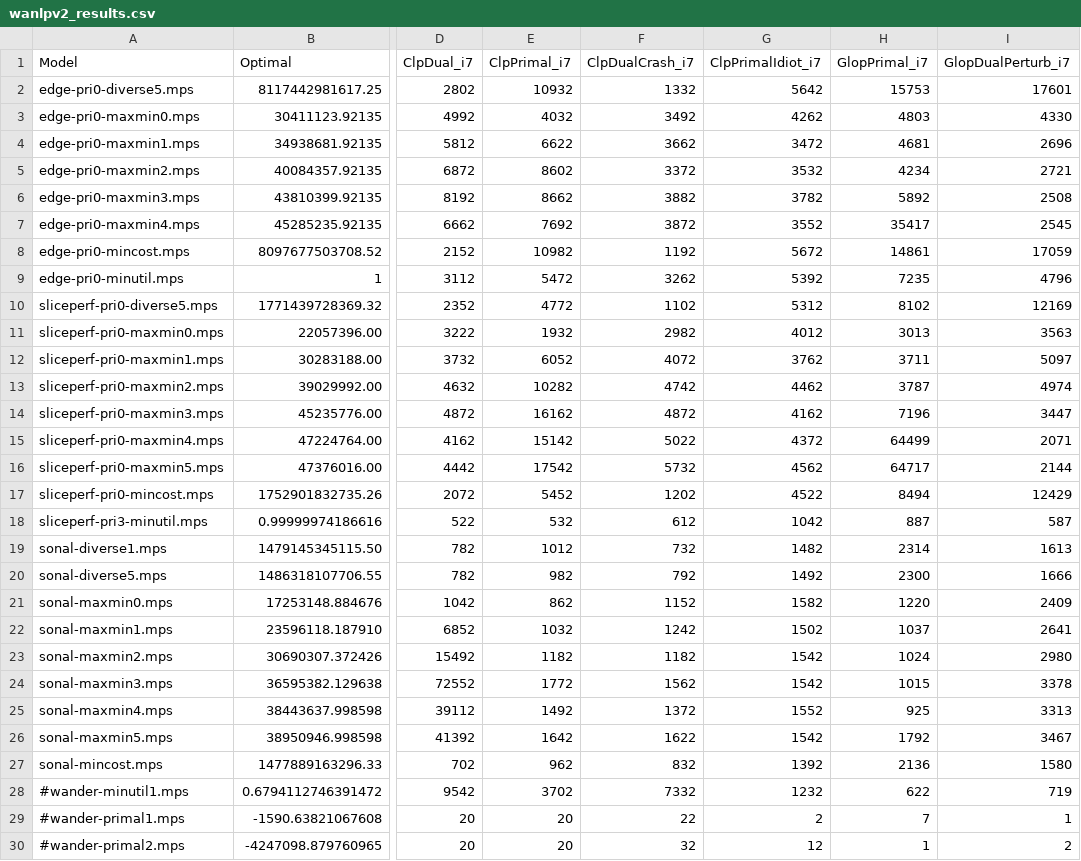
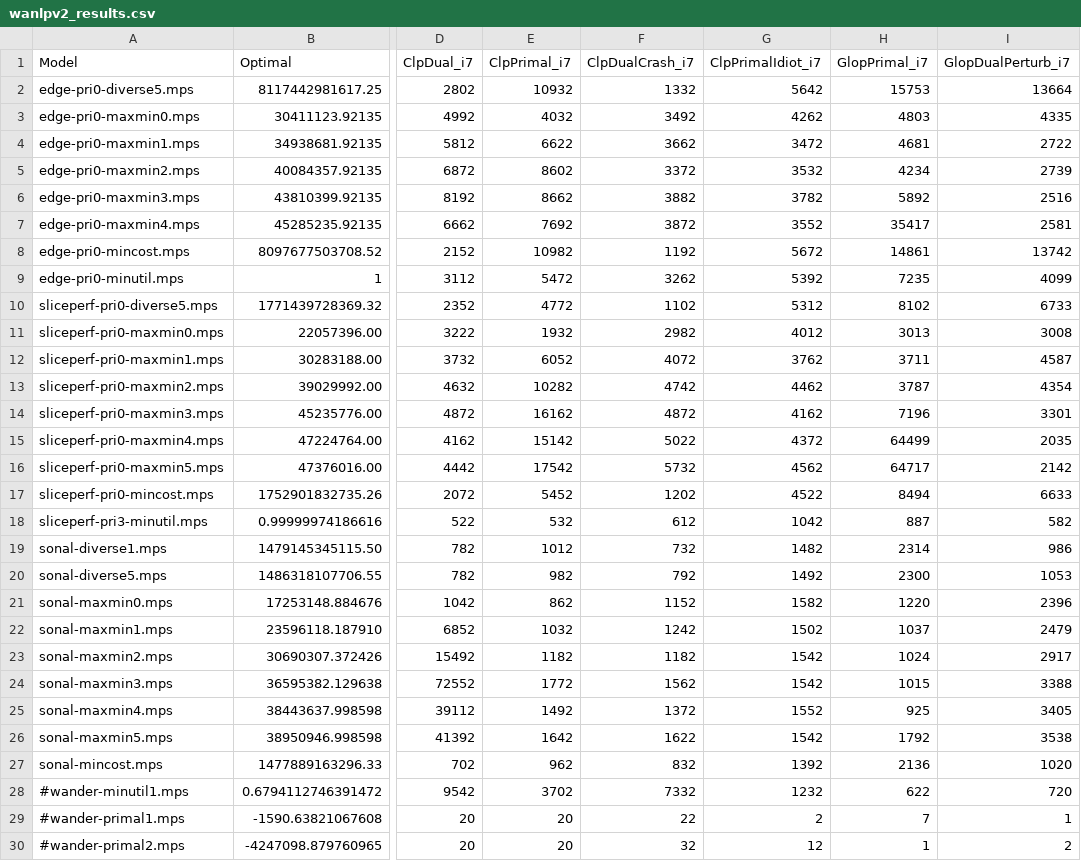
Before and after one commit to ukrishnas/LPSharp, a CSV file: LPBench/wanlpv2_results.csv, drawn as a sheet; only a part is shown, gaps mark what is left out; the diff names each change by its address in the sheet, - before the commit and + after, or states it on an @@ line.

Commit message:
Fix minor nits in glopsolve and rerun WANLPv2 benchmarks.
- The latest results are that GLOP dual is twice as fast as GLOP primal.
  The cost pertuabtion has been tuned to make dual simplex work well
  for all models.
- Between CLP and GLOP we have speedups of 3-10x over MSF for WANLPv2.
  Speed up is consistent across all models in the benchmark. Where the
  model takes 45 seconds, it now takes 3-5 seconds to solve. Based on these
  results, dual simplex is the way to go with WANLPv2.

```diff
--- a/LPBench/wanlpv2_results.csv
+++ b/LPBench/wanlpv2_results.csv
-I2 (GlopDualPerturb_i7): 17601
+I2 (GlopDualPerturb_i7): 13664
-I3 (GlopDualPerturb_i7): 4330
+I3 (GlopDualPerturb_i7): 4335
-I4 (GlopDualPerturb_i7): 2696
+I4 (GlopDualPerturb_i7): 2722
-I5 (GlopDualPerturb_i7): 2721
+I5 (GlopDualPerturb_i7): 2739
-I6 (GlopDualPerturb_i7): 2508
+I6 (GlopDualPerturb_i7): 2516
-I7 (GlopDualPerturb_i7): 2545
+I7 (GlopDualPerturb_i7): 2581
-I8 (GlopDualPerturb_i7): 17059
+I8 (GlopDualPerturb_i7): 13742
-I9 (GlopDualPerturb_i7): 4796
+I9 (GlopDualPerturb_i7): 4099
-I10 (GlopDualPerturb_i7): 12169
+I10 (GlopDualPerturb_i7): 6733
-I11 (GlopDualPerturb_i7): 3563
+I11 (GlopDualPerturb_i7): 3008
-I12 (GlopDualPerturb_i7): 5097
+I12 (GlopDualPerturb_i7): 4587
-I13 (GlopDualPerturb_i7): 4974
+I13 (GlopDualPerturb_i7): 4354
-I14 (GlopDualPerturb_i7): 3447
+I14 (GlopDualPerturb_i7): 3301
-I15 (GlopDualPerturb_i7): 2071
+I15 (GlopDualPerturb_i7): 2035
-I16 (GlopDualPerturb_i7): 2144
+I16 (GlopDualPerturb_i7): 2142
-I17 (GlopDualPerturb_i7): 12429
+I17 (GlopDualPerturb_i7): 6633
-I18 (GlopDualPerturb_i7): 587
+I18 (GlopDualPerturb_i7): 582
-I19 (GlopDualPerturb_i7): 1613
+I19 (GlopDualPerturb_i7): 986
-I20 (GlopDualPerturb_i7): 1666
+I20 (GlopDualPerturb_i7): 1053
-I21 (GlopDualPerturb_i7): 2409
+I21 (GlopDualPerturb_i7): 2396
-I22 (GlopDualPerturb_i7): 2641
+I22 (GlopDualPerturb_i7): 2479
-I23 (GlopDualPerturb_i7): 2980
+I23 (GlopDualPerturb_i7): 2917
-I24 (GlopDualPerturb_i7): 3378
+I24 (GlopDualPerturb_i7): 3388
-I25 (GlopDualPerturb_i7): 3313
+I25 (GlopDualPerturb_i7): 3405
-I26 (GlopDualPerturb_i7): 3467
+I26 (GlopDualPerturb_i7): 3538
-I27 (GlopDualPerturb_i7): 1580
+I27 (GlopDualPerturb_i7): 1020
-I28 (GlopDualPerturb_i7): 719
+I28 (GlopDualPerturb_i7): 720
```
Also changed, not shown: 4 other files.
